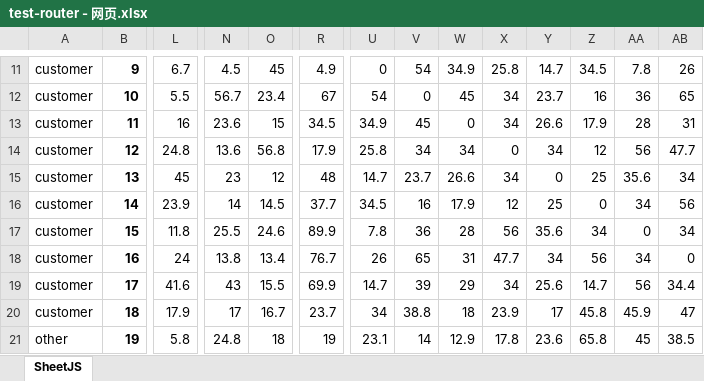
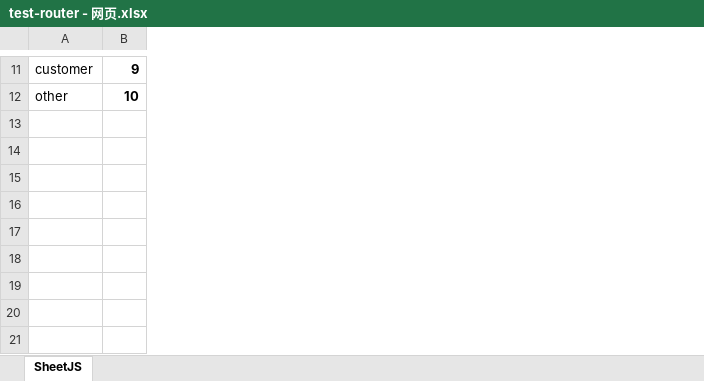
Before and after one commit to 3AME/new_Delivery, an Excel workbook: 路线测试文件/test-router - 网页.xlsx, sheet SheetJS, drawn as a sheet; only a part is shown, gaps mark what is left out; values as stored, in another font and other column widths than the file's, no borders; removed rows and columns are numbered as before the commit, all else as after; rows hold the shown columns only; the diff covers the shown part only; the diff names each change by its address in the sheet, - before the commit and + after, or states it on an @@ line.

```diff
--- a/路线测试文件/test-router - 网页.xlsx (sheet SheetJS)
+++ b/路线测试文件/test-router - 网页.xlsx (sheet SheetJS)
-column L, rows 11-12: 6.7 | 5.5
-column N, rows 11-12: 4.5 | 56.7
-column O, rows 11-12: 45 | 23.4
-column R, rows 11-12: 4.9 | 67
-column U, rows 11-12: 0 | 54
-column V, rows 11-12: 54 | 0
-column W, rows 11-12: 34.9 | 45
-column X, rows 11-12: 25.8 | 34
-column Y, rows 11-12: 14.7 | 23.7
-column Z, rows 11-12: 34.5 | 16
-column AA, rows 11-12: 7.8 | 36
-column AB, rows 11-12: 26 | 65
-A12: customer
+A12: other
-row 13: customer | 11 | 16 | 23.6 | 15 | 34.5 | 34.9 | 45 | 0 | 34 | 26.6 | 17.9 | 28 | 31
-row 14: customer | 12 | 24.8 | 13.6 | 56.8 | 17.9 | 25.8 | 34 | 34 | 0 | 34 | 12 | 56 | 47.7
-row 15: customer | 13 | 45 | 23 | 12 | 48 | 14.7 | 23.7 | 26.6 | 34 | 0 | 25 | 35.6 | 34
-row 16: customer | 14 | 23.9 | 14 | 14.5 | 37.7 | 34.5 | 16 | 17.9 | 12 | 25 | 0 | 34 | 56
-row 17: customer | 15 | 11.8 | 25.5 | 24.6 | 89.9 | 7.8 | 36 | 28 | 56 | 35.6 | 34 | 0 | 34
-row 18: customer | 16 | 24 | 13.8 | 13.4 | 76.7 | 26 | 65 | 31 | 47.7 | 34 | 56 | 34 | 0
-row 19: customer | 17 | 41.6 | 43 | 15.5 | 69.9 | 14.7 | 39 | 29 | 34 | 25.6 | 14.7 | 56 | 34.4
-row 20: customer | 18 | 17.9 | 17 | 16.7 | 23.7 | 34 | 38.8 | 18 | 23.9 | 17 | 45.8 | 45.9 | 47
-row 21: other | 19 | 5.8 | 24.8 | 18 | 19 | 23.1 | 14 | 12.9 | 17.8 | 23.6 | 65.8 | 45 | 38.5
```
Also changed, not shown: 6 added columns, 3 removed columns and 69 edited cells elsewhere in this sheet, 1 other file.
